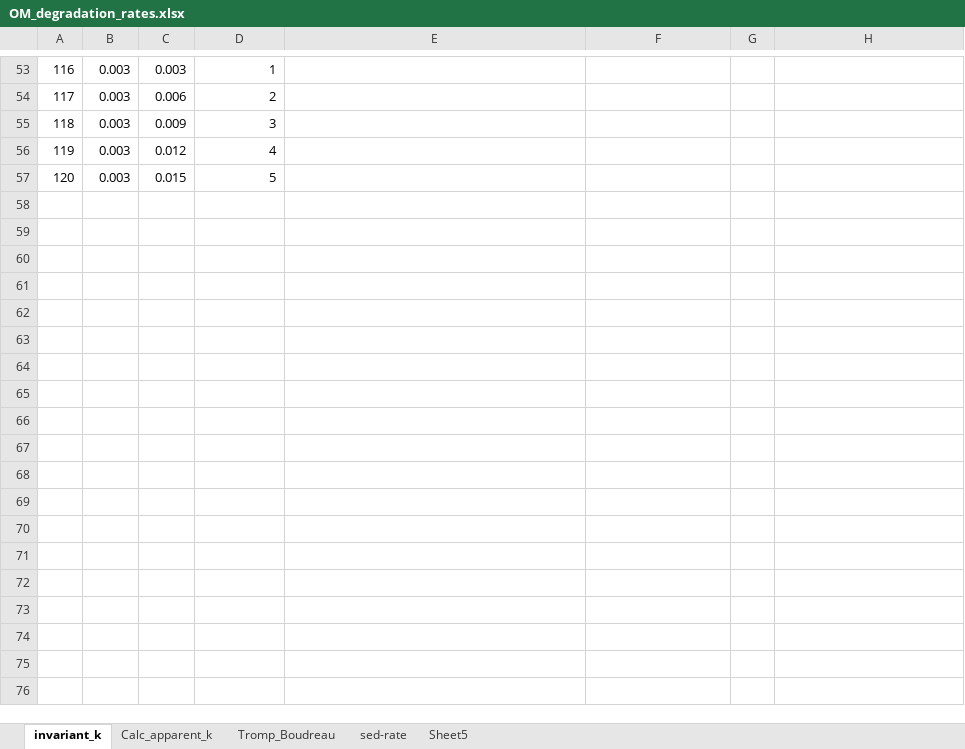
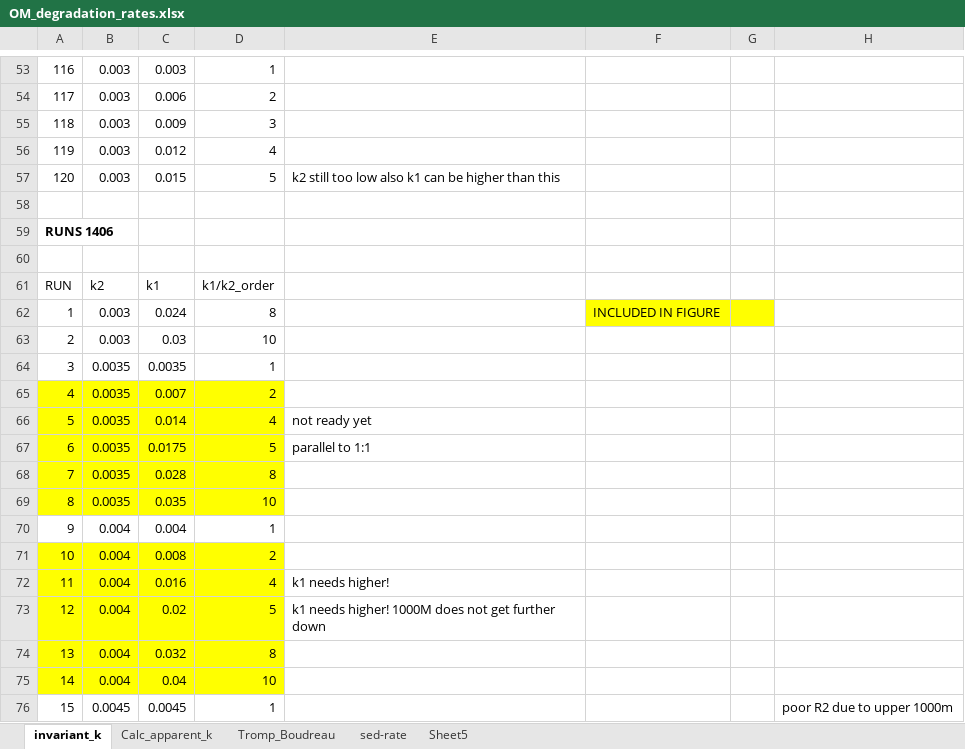
Before and after one commit to DomHu/benthic-model, an Excel workbook: OM_degradation_rates.xlsx, sheet invariant_k, drawn as a sheet; only a part is shown, gaps mark what is left out; values as stored, in another font and other column widths than the file's, no borders; the diff covers the shown part only; the diff names each change by its address in the sheet, - before the commit and + after, or states it on an @@ line.

Commit message:
more globally invariant k-value runs, edited Thullner paper

```diff
--- a/OM_degradation_rates.xlsx (sheet invariant_k)
+++ b/OM_degradation_rates.xlsx (sheet invariant_k)
-E57: (empty)
+E57: k2 still too low also k1 can be higher than this
+row 58: (empty)
+row 59: RUNS 1406
+row 60: (empty)
+row 61: RUN | k2 | k1 | k1/k2_order
+row 62: 1 | 0.003 | 0.024 | 8 |  | INCLUDED IN FIGURE
+row 63: 2 | 0.003 | 0.03 | 10
+row 64: 3 | 0.0035 | 0.0035 | 1
+row 65: 4 | 0.0035 | 0.007 | 2
+row 66: 5 | 0.0035 | 0.014 | 4 | not ready yet
+row 67: 6 | 0.0035 | 0.0175 | 5 | parallel to 1:1
+row 68: 7 | 0.0035 | 0.028 | 8
+row 69: 8 | 0.0035 | 0.035 | 10
+row 70: 9 | 0.004 | 0.004 | 1
+row 71: 10 | 0.004 | 0.008 | 2
+row 72: 11 | 0.004 | 0.016 | 4 | k1 needs higher!
+row 73: 12 | 0.004 | 0.02 | 5 | k1 needs higher! 1000M does not get further down
+row 74: 13 | 0.004 | 0.032 | 8
+row 75: 14 | 0.004 | 0.04 | 10
+row 76: 15 | 0.0045 | 0.0045 | 1 |  |  |  | poor R2 due to upper 1000m
```
Also changed, not shown: 11 added rows elsewhere in this sheet, charts or pictures, 5 other files.
